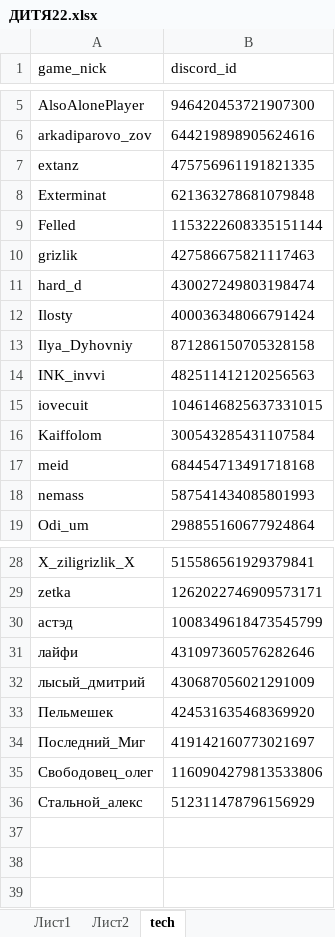
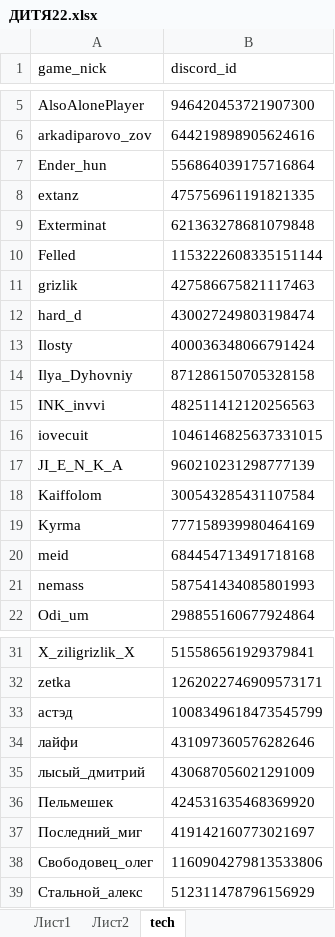
Before and after one commit to xxdxxdxxxx/dalbaebik-bot, an Excel workbook: ДИТЯ22.xlsx, sheet tech, drawn as a sheet; only a part is shown, gaps mark what is left out; values as stored, in another font and other column widths than the file's, no borders; addresses are those after the commit; the diff names each change by its address in the sheet, - before the commit and + after, or states it on an @@ line.

```diff
--- a/ДИТЯ22.xlsx (sheet tech)
+++ b/ДИТЯ22.xlsx (sheet tech)
+row 7: Ender_hun | 556864039175716864
+row 17: JI_E_N_K_A | 960210231298777139
+row 19: Kyrma | 777158939980464169
-A37 (game_nick): Последний_Миг
+A37 (game_nick): Последний_миг
```
Also changed, not shown: sheet Лист1, 4 other files.
